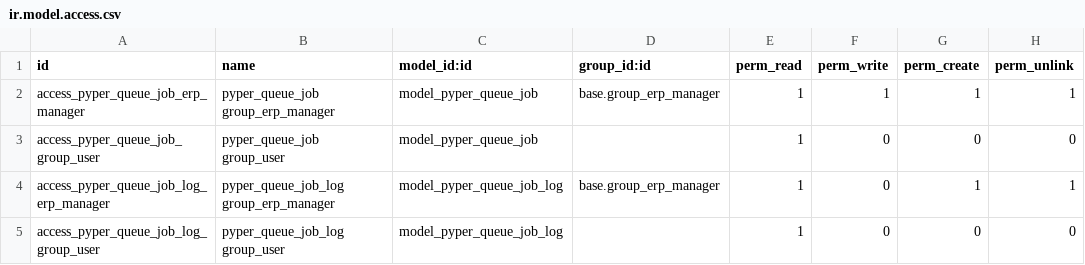
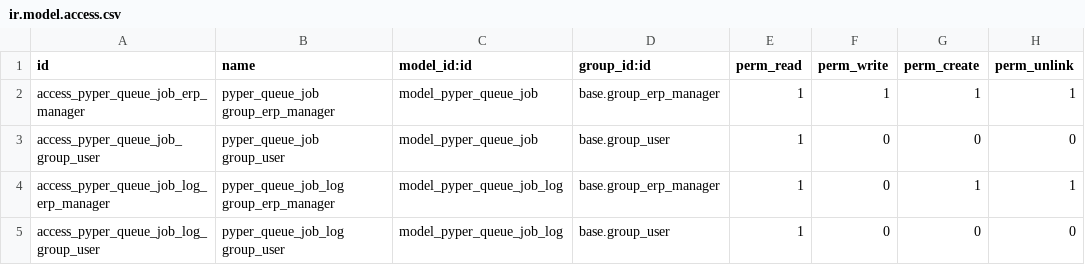
Before and after one commit to krafterio/pyper, a CSV file: pyper_queue_job/security/ir.model.access.csv, drawn as a sheet.

```diff
--- a/pyper_queue_job/security/ir.model.access.csv
+++ b/pyper_queue_job/security/ir.model.access.csv
@@ -2,4 +2,4 @@ id,name,model_id:id,group_id:id,perm_read,perm_write,perm_create,perm_unlink
 access_pyper_queue_job_erp_manager,pyper_queue_job group_erp_manager,model_pyper_queue_job,base.group_erp_manager,1,1,1,1
-access_pyper_queue_job_group_user,pyper_queue_job group_user,model_pyper_queue_job,,1,0,0,0
+access_pyper_queue_job_group_user,pyper_queue_job group_user,model_pyper_queue_job,base.group_user,1,0,0,0
 access_pyper_queue_job_log_erp_manager,pyper_queue_job_log group_erp_manager,model_pyper_queue_job_log,base.group_erp_manager,1,0,1,1
-access_pyper_queue_job_log_group_user,pyper_queue_job_log group_user,model_pyper_queue_job_log,,1,0,0,0
+access_pyper_queue_job_log_group_user,pyper_queue_job_log group_user,model_pyper_queue_job_log,base.group_user,1,0,0,0
```
Also changed, not shown: pyper_importer/security/ir.model.access.csv.
